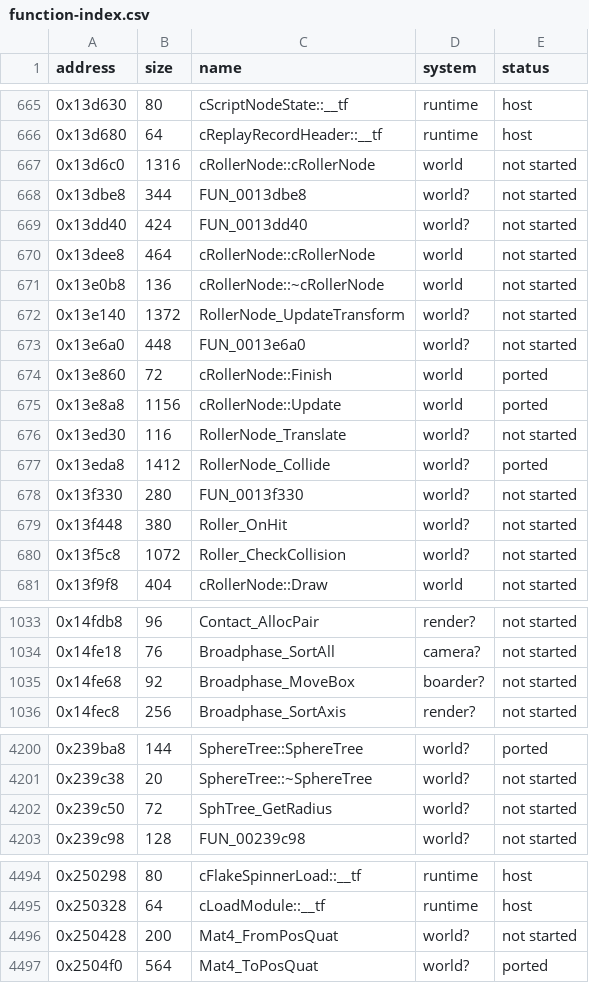
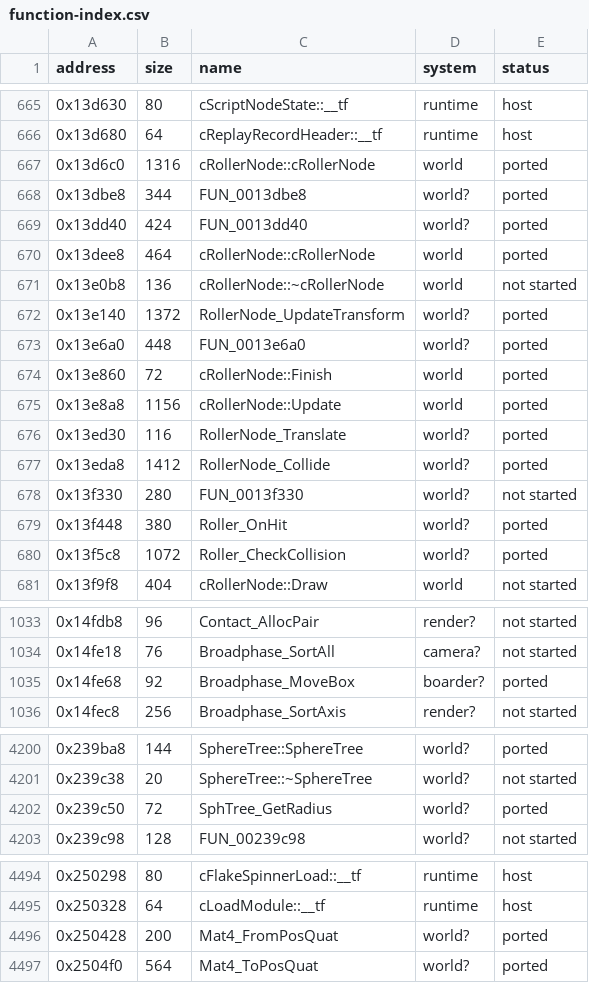
Before and after one commit to ed-slopper/SSX-TRICKY-RUST-REWRITE, a CSV file: tricky-rs/docs/function-index.csv, drawn as a sheet; only a part is shown, gaps mark what is left out.

```diff
--- a/tricky-rs/docs/function-index.csv
+++ b/tricky-rs/docs/function-index.csv
@@ -666,16 +666,16 @@ address,size,name,system,status
 0x13d680,64,cReplayRecordHeader::__tf,runtime,host
-0x13d6c0,1316,cRollerNode::cRollerNode,world,not started
-0x13dbe8,344,FUN_0013dbe8,world?,not started
-0x13dd40,424,FUN_0013dd40,world?,not started
-0x13dee8,464,cRollerNode::cRollerNode,world,not started
+0x13d6c0,1316,cRollerNode::cRollerNode,world,ported
+0x13dbe8,344,FUN_0013dbe8,world?,ported
+0x13dd40,424,FUN_0013dd40,world?,ported
+0x13dee8,464,cRollerNode::cRollerNode,world,ported
 0x13e0b8,136,cRollerNode::~cRollerNode,world,not started
-0x13e140,1372,RollerNode_UpdateTransform,world?,not started
-0x13e6a0,448,FUN_0013e6a0,world?,not started
+0x13e140,1372,RollerNode_UpdateTransform,world?,ported
+0x13e6a0,448,FUN_0013e6a0,world?,ported
 0x13e860,72,cRollerNode::Finish,world,ported
 0x13e8a8,1156,cRollerNode::Update,world,ported
-0x13ed30,116,RollerNode_Translate,world?,not started
+0x13ed30,116,RollerNode_Translate,world?,ported
 0x13eda8,1412,RollerNode_Collide,world?,ported
 0x13f330,280,FUN_0013f330,world?,not started
-0x13f448,380,Roller_OnHit,world?,not started
-0x13f5c8,1072,Roller_CheckCollision,world?,not started
+0x13f448,380,Roller_OnHit,world?,ported
+0x13f5c8,1072,Roller_CheckCollision,world?,ported
 0x13f9f8,404,cRollerNode::Draw,world,not started
@@ -1034,3 +1034,3 @@ address,size,name,system,status
 0x14fe18,76,Broadphase_SortAll,camera?,not started
-0x14fe68,92,Broadphase_MoveBox,boarder?,not started
+0x14fe68,92,Broadphase_MoveBox,boarder?,ported
 0x14fec8,256,Broadphase_SortAxis,render?,not started
@@ -4201,3 +4201,3 @@ address,size,name,system,status
 0x239c38,20,SphereTree::~SphereTree,world?,not started
-0x239c50,72,SphTree_GetRadius,world?,not started
+0x239c50,72,SphTree_GetRadius,world?,ported
 0x239c98,128,FUN_00239c98,world?,not started
@@ -4495,3 +4495,3 @@ address,size,name,system,status
 0x250328,64,cLoadModule::__tf,runtime,host
-0x250428,200,Mat4_FromPosQuat,world?,not started
+0x250428,200,Mat4_FromPosQuat,world?,ported
 0x2504f0,564,Mat4_ToPosQuat,world?,ported
```
Also changed, not shown: 10 other files.
